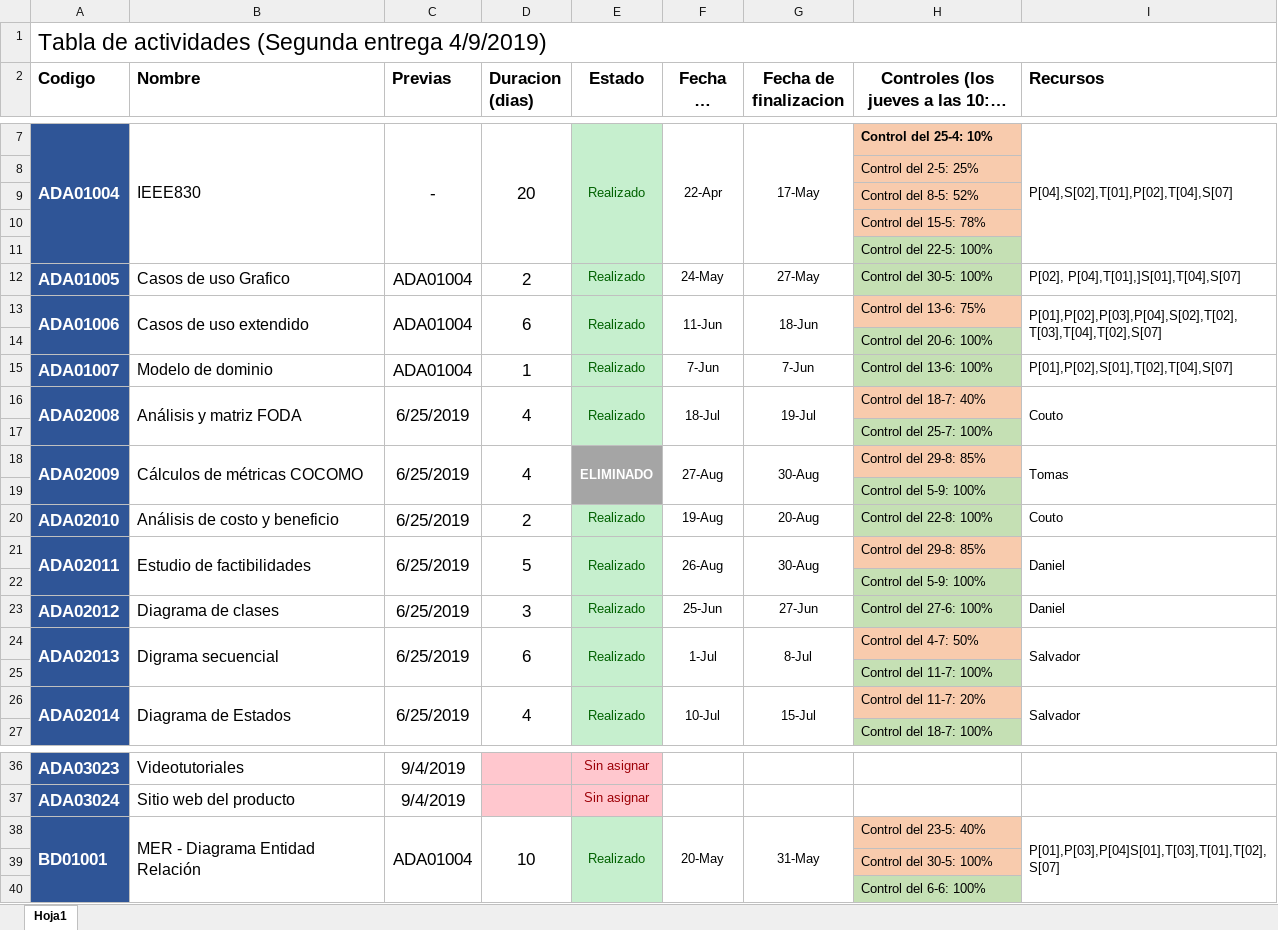
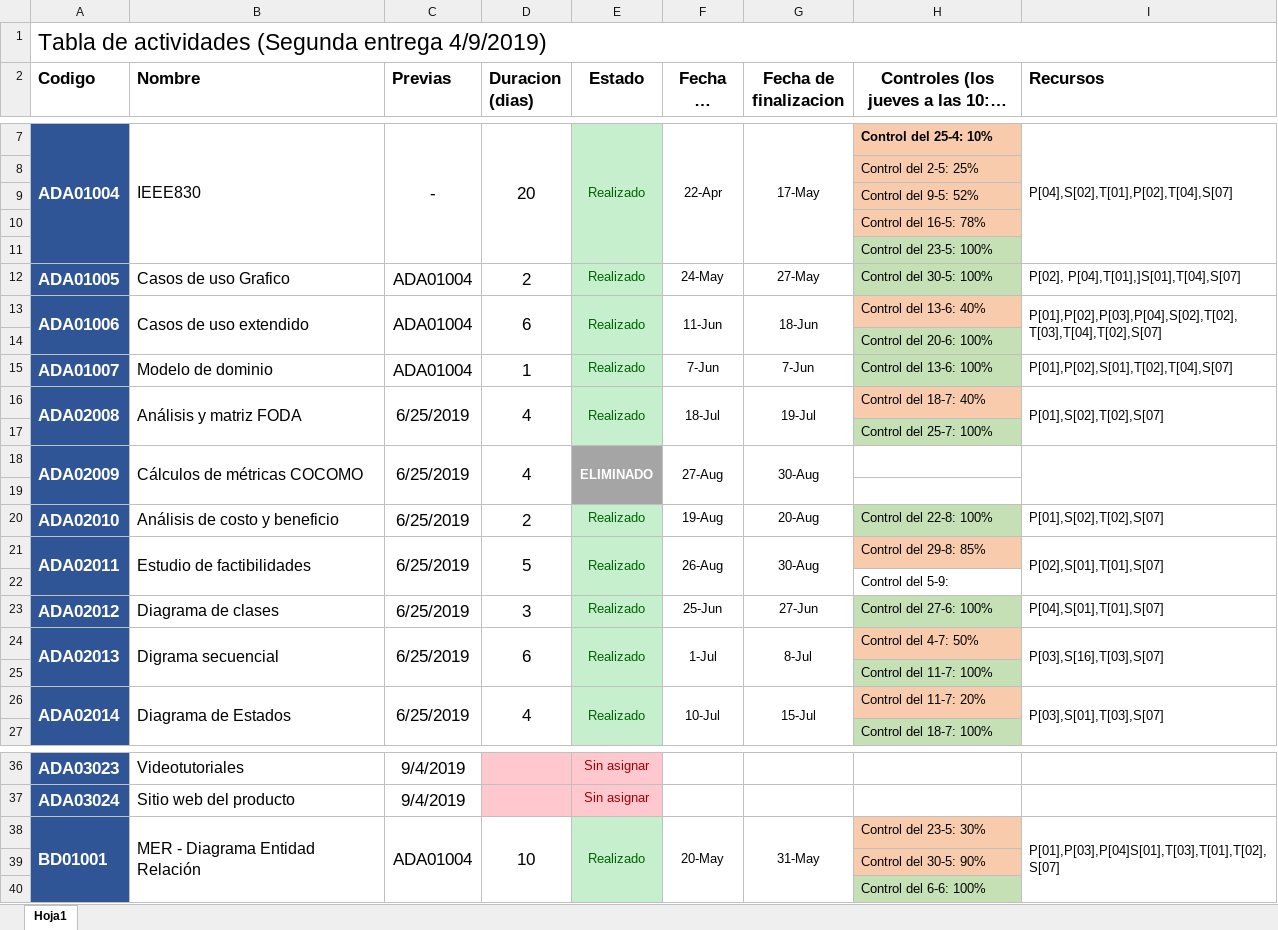
Before and after one commit to DanielPS555/Proyecto-App-.Net-Logistica----Proyecto-final-ESI, an Excel workbook: Actividades/Proy01005/Tabla de actividades.xlsx, sheet Hoja1, drawn as a sheet; only a part is shown, gaps mark what is left out; long unchanged cells end in …; values as stored, in another font and other column widths than the file's, no borders; charts and pictures not drawn; the diff covers the shown part only; the diff names each change by its address in the sheet, - before the commit and + after, or states it on an @@ line.

```diff
--- a/Actividades/Proy01005/Tabla de actividades.xlsx (sheet Hoja1)
+++ b/Actividades/Proy01005/Tabla de actividades.xlsx (sheet Hoja1)
-H9: Control del 8-5: 52%
+H9: Control del 9-5: 52%
-H10: Control del 15-5: 78%
+H10: Control del 16-5: 78%
-H11: Control del 22-5: 100%
+H11: Control del 23-5: 100%
-H13: Control del 13-6: 75%
+H13: Control del 13-6: 40%
-I16 (Recursos): Couto
+I16 (Recursos): P[01],S[02],T[02],S[07]
-H18: Control del 29-8: 85%
+H18: (empty)
-H18 fill: #F8CBAD
+H18 fill: none
-I18 (Recursos): Tomas
+I18 (Recursos): (empty)
-H19: Control del 5-9: 100%
+H19: (empty)
-H19 fill: #C5E0B4
+H19 fill: none
-I20 (Recursos): Couto
+I20 (Recursos): P[01],S[02],T[02],S[07]
-I21 (Recursos): Daniel
+I21 (Recursos): P[02],S[01],T[01],S[07]
-H22: Control del 5-9: 100%
+H22: Control del 5-9:
-H22 fill: #C5E0B4
+H22 fill: none
-I23 (Recursos): Daniel
+I23 (Recursos): P[04],S[01],T[01],S[07]
-I24 (Recursos): Salvador
+I24 (Recursos): P[03],S[16],T[03],S[07]
-I26 (Recursos): Salvador
+I26 (Recursos): P[03],S[01],T[03],S[07]
-H38: Control del 23-5: 40%
+H38: Control del 23-5: 30%
-H39: Control del 30-5: 100%
+H39: Control del 30-5: 90%
```
Also changed, not shown: 2 added rows, 54 edited cells, cell formats and merged cells elsewhere in this sheet, Actividades/Femp03011/Flujo de fondos v1.xlsx, 25 other files.
